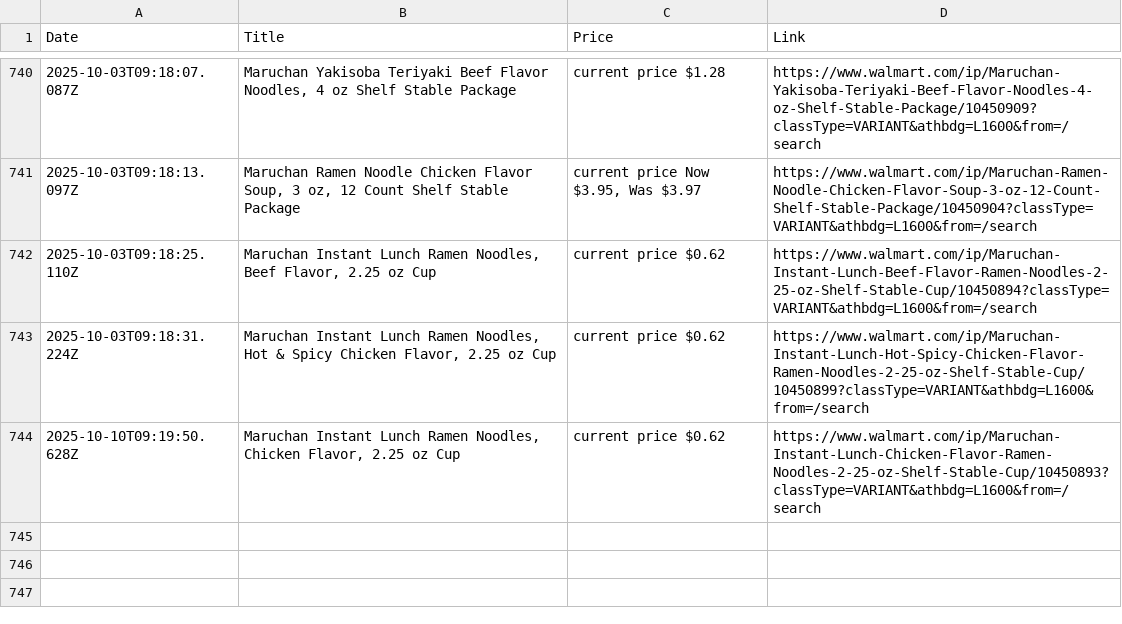
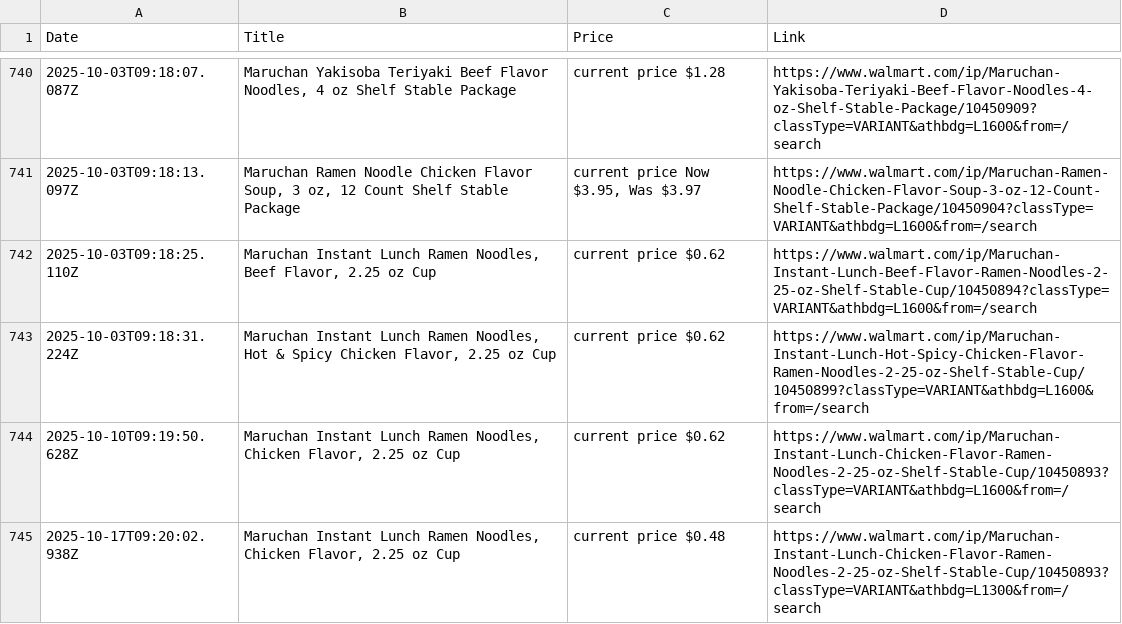
Before and after one commit to mirzahanzla/Project-Product-Details, a CSV file: walmart-data.csv, drawn as a sheet; only a part is shown, gaps mark what is left out; the diff names each change by its address in the sheet, - before the commit and + after, or states it on an @@ line.

```diff
--- a/walmart-data.csv
+++ b/walmart-data.csv
+row 745: 2025-10-17T09:20:02.938Z | Maruchan Instant Lunch Ramen Noodles, Chicken Flavor, 2.25 oz Cup | current price $0.48 | https://www.walmart.com/ip/Maruchan-Instant-Lunch-Chicken-Flavor-Ramen-Noodles-2-25-oz-Shelf-Stable-Cup/10450893?classType=VARIANT&athbdg=L1300&from=/search
```
Also changed, not shown: 1 other file.
